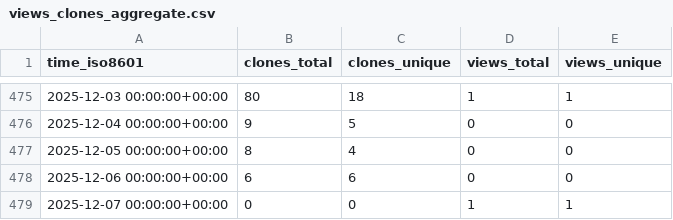
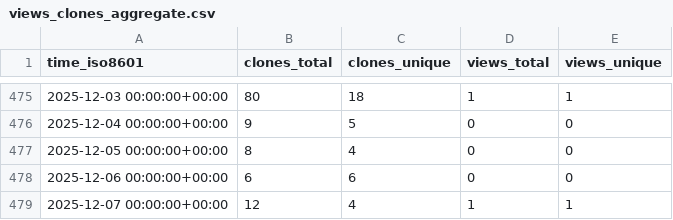
Before and after one commit to matias-gonz/mag-analyst, a CSV file: matias-gonz/mag-analyst/ghrs-data/views_clones_aggregate.csv, drawn as a sheet; only a part is shown, gaps mark what is left out.

```diff
--- a/matias-gonz/mag-analyst/ghrs-data/views_clones_aggregate.csv
+++ b/matias-gonz/mag-analyst/ghrs-data/views_clones_aggregate.csv
@@ -478,2 +478,2 @@ time_iso8601,clones_total,clones_unique,views_total,views_unique
 2025-12-06 00:00:00+00:00,6,6,0,0
-2025-12-07 00:00:00+00:00,0,0,1,1
+2025-12-07 00:00:00+00:00,12,4,1,1
```
Also changed, not shown: 1 other file.
